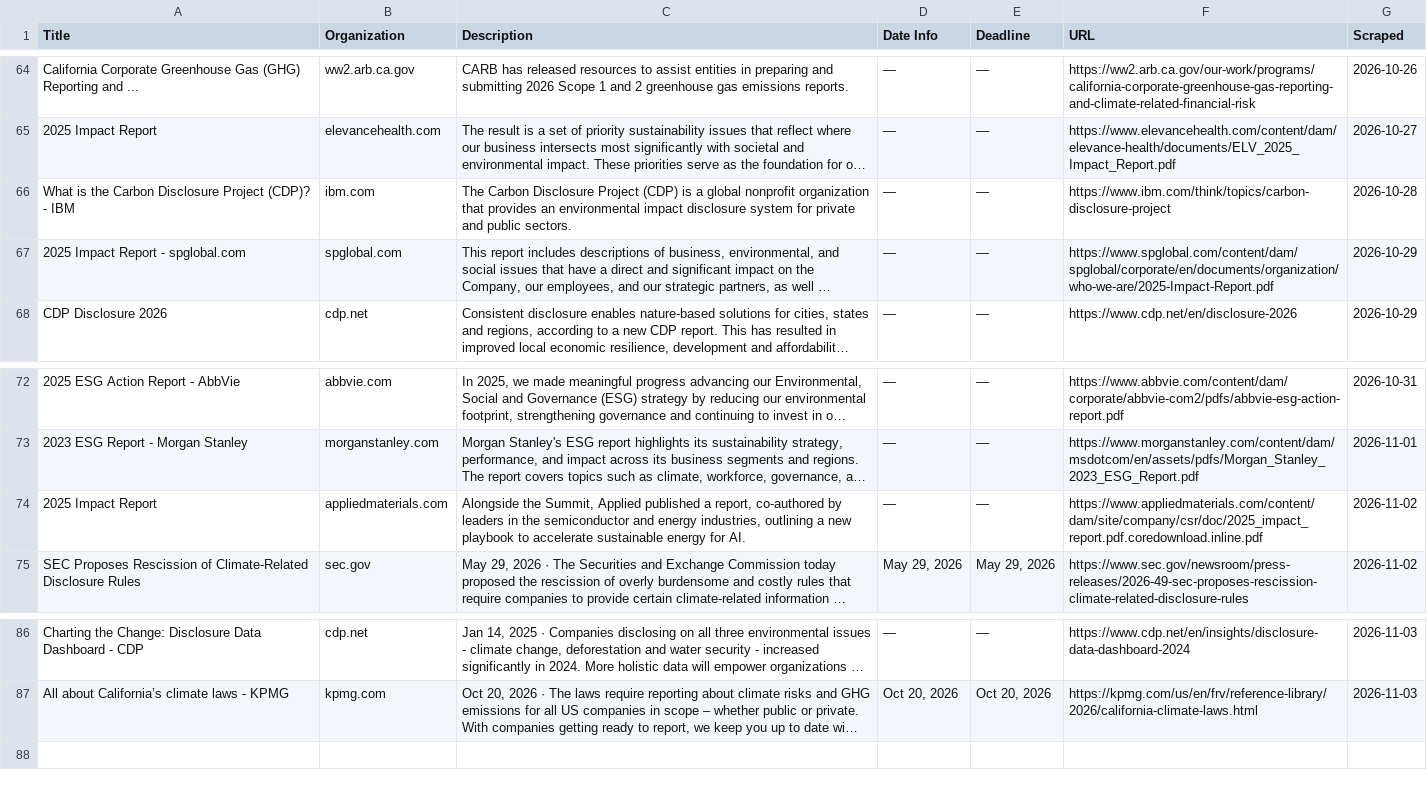
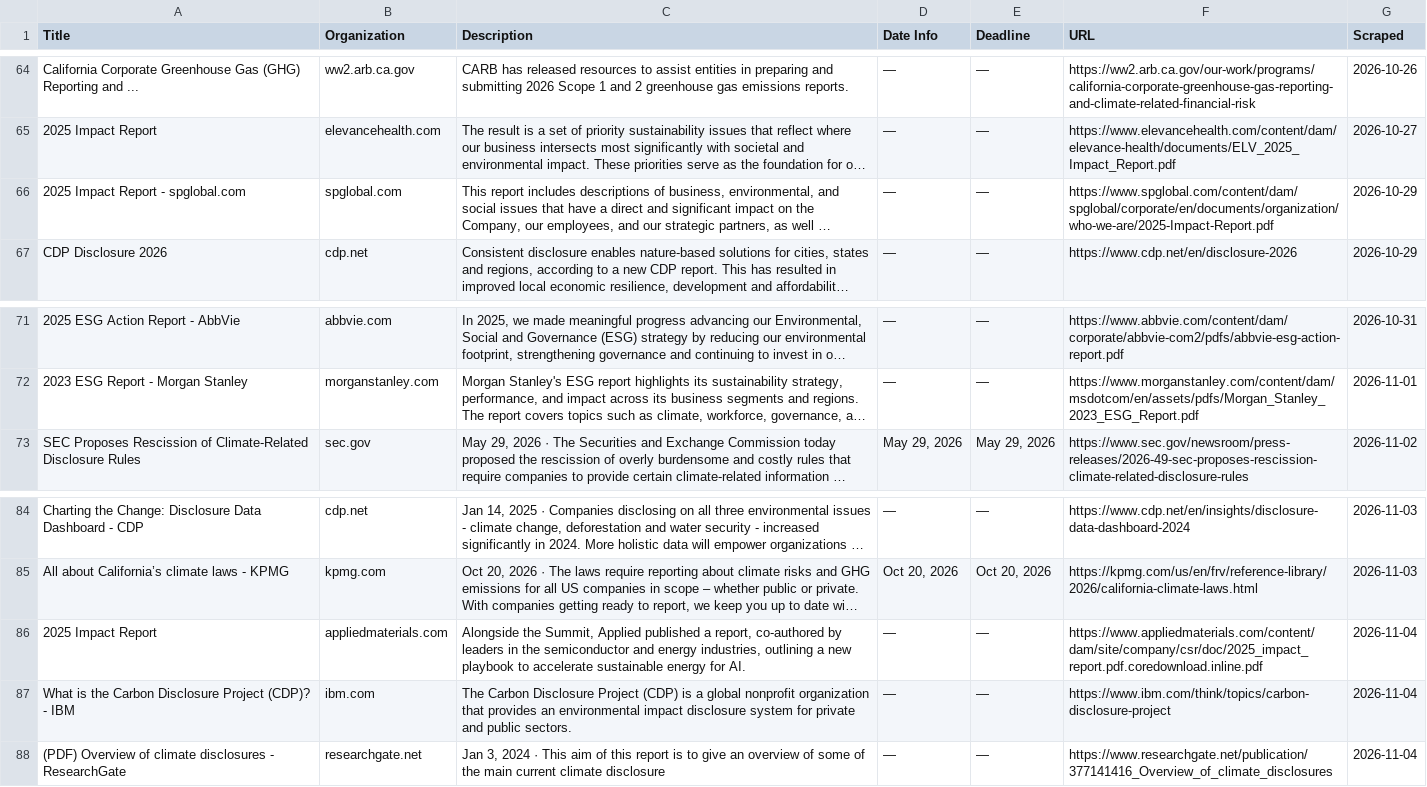
Before and after one commit to columbia-consulting/climate-cardinals-newsletter, a CSV file: weekly_data/csr_reports.csv, drawn as a sheet; only a part is shown, gaps mark what is left out; long unchanged cells end in …; removed rows and columns are numbered as before the commit, all else as after; the diff names each change by its address in the sheet, - before the commit and + after, or states it on an @@ line.

```diff
--- a/weekly_data/csr_reports.csv
+++ b/weekly_data/csr_reports.csv
-row 66: What is the Carbon Disclosure Project (CDP)? - IBM | ibm.com | The Carbon Disclosure Project (CDP) is a global nonprofit organization that provides an environmental impact disclosure system for private and public sectors. | — | — | https://www.ibm.com/think/topics/carbon-disclosure-project | 2026-10-28
-row 74: 2025 Impact Report | appliedmaterials.com | Alongside the Summit, Applied published a report, co-authored by leaders in the semiconductor and energy industries, outlining a new playbook to accelerate sustainable energy for AI. | — | — | https://www.appliedmaterials.com/content/dam/site/company/csr/doc/2025_impact_report.pdf.coredownload.inline.pdf | 2026-11-02
+row 86: 2025 Impact Report | appliedmaterials.com | Alongside the Summit, Applied published a report, co-authored by leaders in the semiconductor and energy industries, outlining a new playbook to accelerate sustainable energy for AI. | — | — | https://www.appliedmaterials.com/content/dam/site/company/csr/doc/2025_impact_report.pdf.coredownload.inline.pdf | 2026-11-04
+row 87: What is the Carbon Disclosure Project (CDP)? - IBM | ibm.com | The Carbon Disclosure Project (CDP) is a global nonprofit organization that provides an environmental impact disclosure system for private and public sectors. | — | — | https://www.ibm.com/think/topics/carbon-disclosure-project | 2026-11-04
+row 88: (PDF) Overview of climate disclosures - ResearchGate | researchgate.net | Jan 3, 2024 · This aim of this report is to give an overview of some of the main current climate disclosure | — | — | https://www.researchgate.net/publication/377141416_Overview_of_climate_disclosures | 2026-11-04
```
Also changed, not shown: weekly_data/events.csv, weekly_data/experts.csv, 2 other files.
